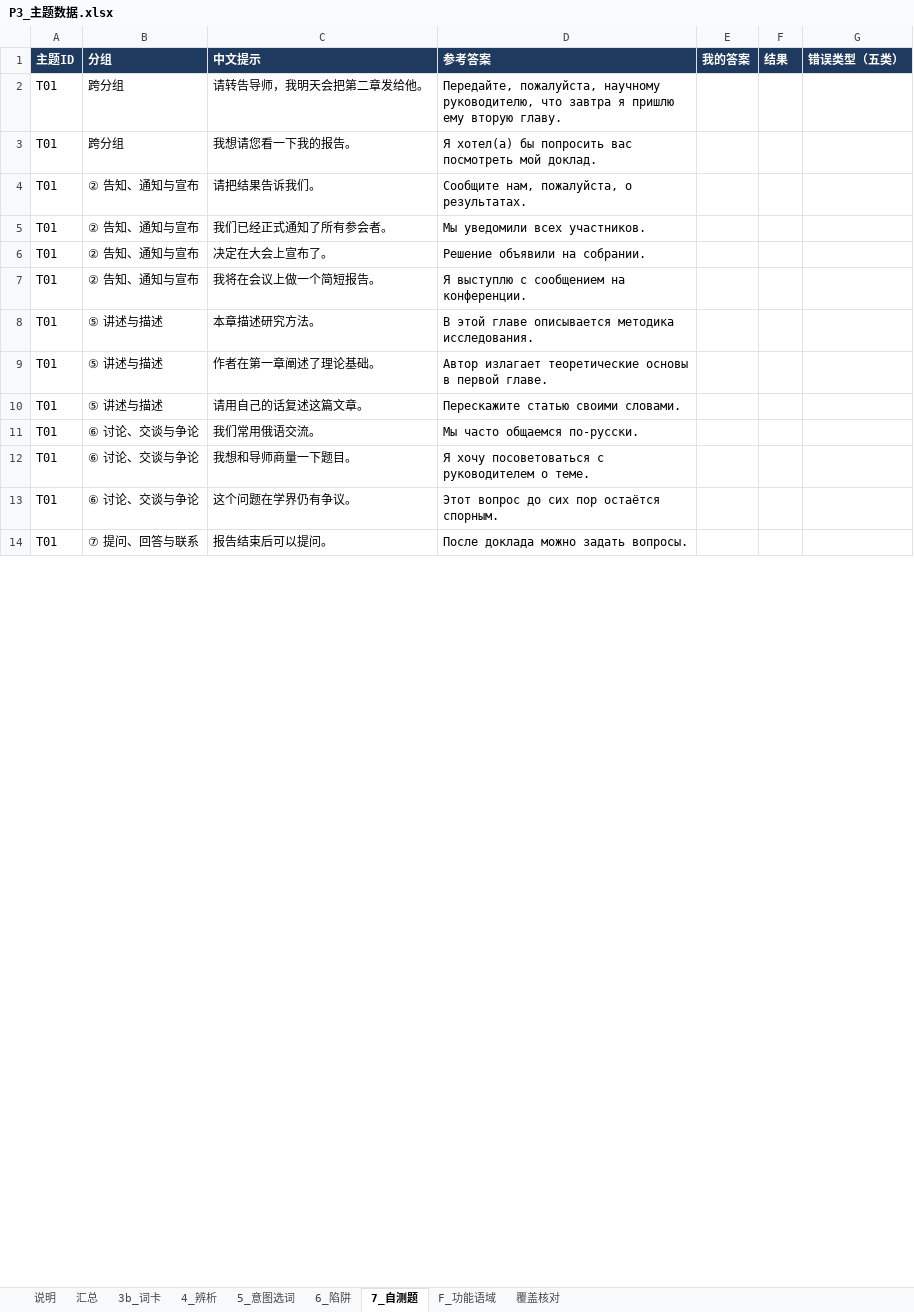
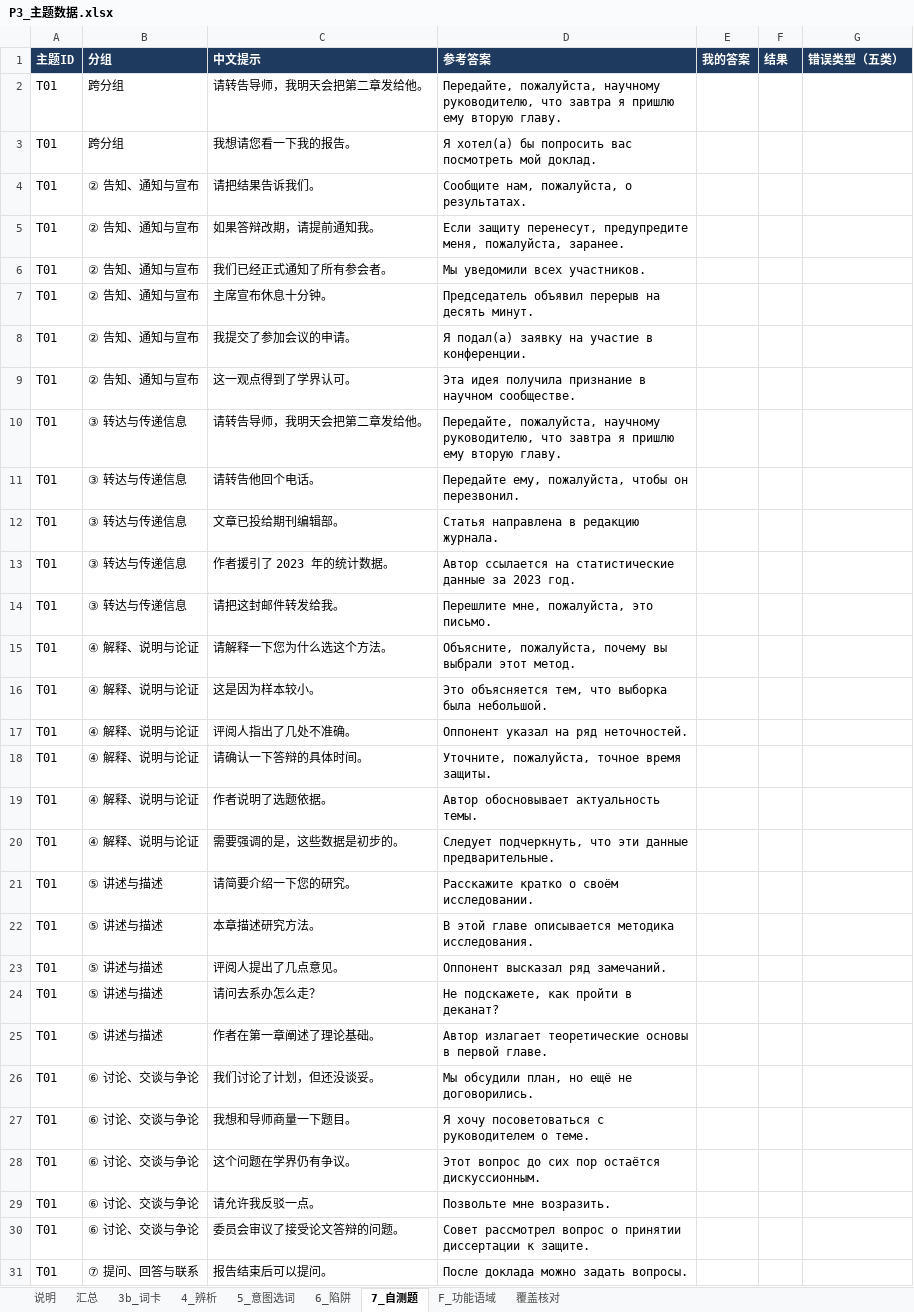
Before and after one commit to alice860/get_standards, an Excel workbook: russian_maps/P3_主题数据.xlsx, sheet 7_自测题, drawn as a sheet; only a part is shown; values as stored, in another font and other column widths than the file's, no borders; charts and pictures not drawn; removed rows and columns are numbered as before the commit, all else as after; the diff covers the shown part only; the diff names each change by its address in the sheet, - before the commit and + after, or states it on an @@ line.

```diff
--- a/russian_maps/P3_主题数据.xlsx (sheet 7_自测题)
+++ b/russian_maps/P3_主题数据.xlsx (sheet 7_自测题)
+row 5: T01 | ② 告知、通知与宣布 | 如果答辩改期，请提前通知我。 | Если защиту перенесут, предупредите меня, пожалуйста, заранее.
-C7 (中文提示): 决定在大会上宣布了。
+C7 (中文提示): 主席宣布休息十分钟。
-D7 (参考答案): Решение объявили на собрании.
+D7 (参考答案): Председатель объявил перерыв на десять минут.
-C8 (中文提示): 我将在会议上做一个简短报告。
+C8 (中文提示): 我提交了参加会议的申请。
-D8 (参考答案): Я выступлю с сообщением на конференции.
+D8 (参考答案): Я подал(а) заявку на участие в конференции.
+row 9: T01 | ② 告知、通知与宣布 | 这一观点得到了学界认可。 | Эта идея получила признание в научном сообществе.
+row 10: T01 | ③ 转达与传递信息 | 请转告导师，我明天会把第二章发给他。 | Передайте, пожалуйста, научному руководителю, что завтра я пришлю ему вторую главу.
+row 11: T01 | ③ 转达与传递信息 | 请转告他回个电话。 | Передайте ему, пожалуйста, чтобы он перезвонил.
+row 12: T01 | ③ 转达与传递信息 | 文章已投给期刊编辑部。 | Статья направлена в редакцию журнала.
+row 13: T01 | ③ 转达与传递信息 | 作者援引了 2023 年的统计数据。 | Автор ссылается на статистические данные за 2023 год.
+row 14: T01 | ③ 转达与传递信息 | 请把这封邮件转发给我。 | Перешлите мне, пожалуйста, это письмо.
+row 15: T01 | ④ 解释、说明与论证 | 请解释一下您为什么选这个方法。 | Объясните, пожалуйста, почему вы выбрали этот метод.
+row 16: T01 | ④ 解释、说明与论证 | 这是因为样本较小。 | Это объясняется тем, что выборка была небольшой.
+row 17: T01 | ④ 解释、说明与论证 | 评阅人指出了几处不准确。 | Оппонент указал на ряд неточностей.
+row 18: T01 | ④ 解释、说明与论证 | 请确认一下答辩的具体时间。 | Уточните, пожалуйста, точное время защиты.
+row 19: T01 | ④ 解释、说明与论证 | 作者说明了选题依据。 | Автор обосновывает актуальность темы.
+row 20: T01 | ④ 解释、说明与论证 | 需要强调的是，这些数据是初步的。 | Следует подчеркнуть, что эти данные предварительные.
+row 21: T01 | ⑤ 讲述与描述 | 请简要介绍一下您的研究。 | Расскажите кратко о своём исследовании.
+row 23: T01 | ⑤ 讲述与描述 | 评阅人提出了几点意见。 | Оппонент высказал ряд замечаний.
+row 24: T01 | ⑤ 讲述与描述 | 请问去系办怎么走？ | Не подскажете, как пройти в деканат?
-row 10: T01 | ⑤ 讲述与描述 | 请用自己的话复述这篇文章。 | Перескажите статью своими словами.
-C26 (中文提示): 我们常用俄语交流。
+C26 (中文提示): 我们讨论了计划，但还没谈妥。
-D26 (参考答案): Мы часто общаемся по-русски.
+D26 (参考答案): Мы обсудили план, но ещё не договорились.
-D28 (参考答案): Этот вопрос до сих пор остаётся спорным.
+D28 (参考答案): Этот вопрос до сих пор остаётся дискуссионным.
+row 29: T01 | ⑥ 讨论、交谈与争论 | 请允许我反驳一点。 | Позвольте мне возразить.
+row 30: T01 | ⑥ 讨论、交谈与争论 | 委员会审议了接受论文答辩的问题。 | Совет рассмотрел вопрос о принятии диссертации к защите.
```
Also changed, not shown: 17 added rows and 13 edited cells elsewhere in this sheet, sheet 3b_词卡, sheet 5_意图选词, sheet 4_辨析, sheet 6_陷阱, sheet 汇总, sheet 覆盖核对, 22 other files.
